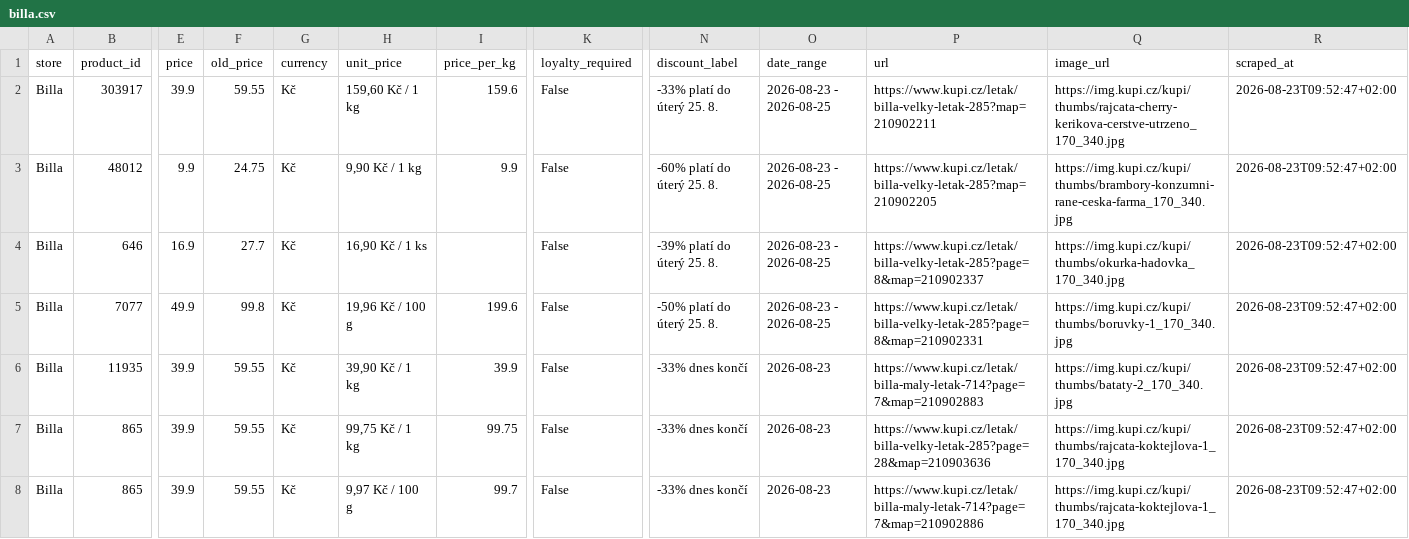
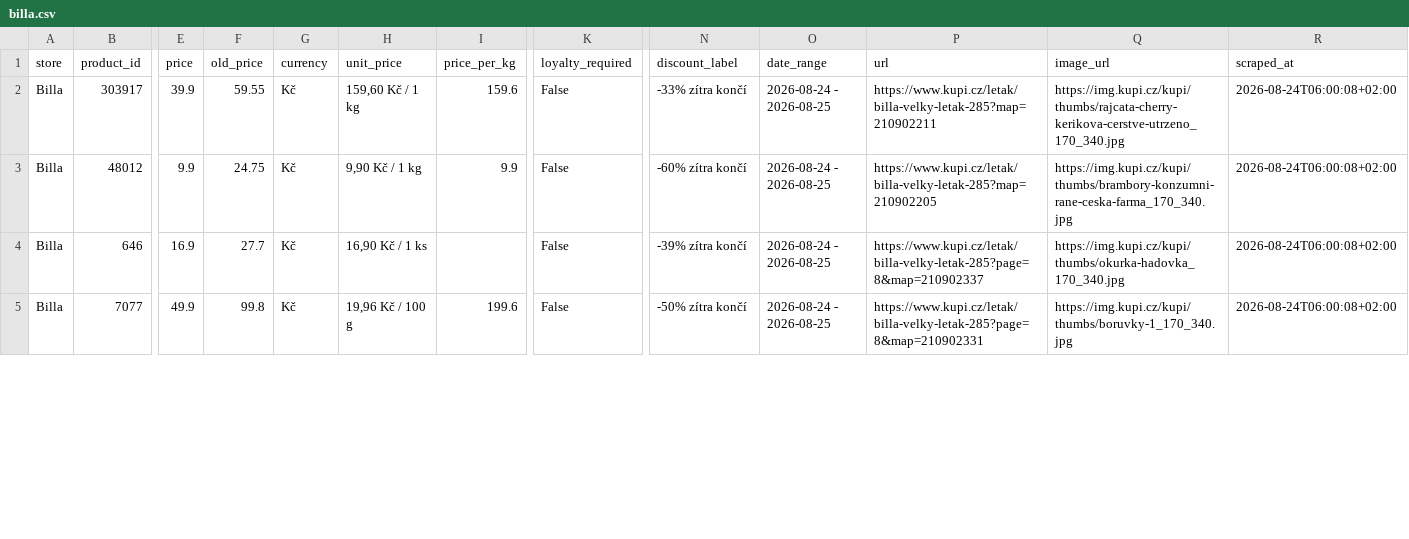
Before and after one commit to michaltomco/grocery-scraper, a CSV file: billa.csv, drawn as a sheet; only a part is shown, gaps mark what is left out; rows hold the shown columns only; the diff covers the shown part only; the diff names each change by its address in the sheet, - before the commit and + after, or states it on an @@ line.

```diff
--- a/billa.csv
+++ b/billa.csv
-N2 (discount_label): -33% platí do úterý 25. 8.
+N2 (discount_label): -33% zítra končí
-O2:O5 (date_range): 2026-08-23 - 2026-08-25
+O2:O5 (date_range): 2026-08-24 - 2026-08-25
-R2:R5 (scraped_at): 2026-08-23T09:52:47+02:00
+R2:R5 (scraped_at): 2026-08-24T06:00:08+02:00
-N3 (discount_label): -60% platí do úterý 25. 8.
+N3 (discount_label): -60% zítra končí
-N4 (discount_label): -39% platí do úterý 25. 8.
+N4 (discount_label): -39% zítra končí
-N5 (discount_label): -50% platí do úterý 25. 8.
+N5 (discount_label): -50% zítra končí
-row 6: Billa | 11935 | 39.9 | 59.55 | Kč | 39,90 Kč / 1 kg | 39.9 | False | -33% dnes končí | 2026-08-23 | https://www.kupi.cz/letak/billa-maly-letak-714?page=7&map=210902883 | https://img.kupi.cz/kupi/thumbs/bataty-2_170_340.jpg | 2026-08-23T09:52:47+02:00
-row 7: Billa | 865 | 39.9 | 59.55 | Kč | 99,75 Kč / 1 kg | 99.75 | False | -33% dnes končí | 2026-08-23 | https://www.kupi.cz/letak/billa-velky-letak-285?page=28&map=210903636 | https://img.kupi.cz/kupi/thumbs/rajcata-koktejlova-1_170_340.jpg | 2026-08-23T09:52:47+02:00
-row 8: Billa | 865 | 39.9 | 59.55 | Kč | 9,97 Kč / 100 g | 99.7 | False | -33% dnes končí | 2026-08-23 | https://www.kupi.cz/letak/billa-maly-letak-714?page=7&map=210902886 | https://img.kupi.cz/kupi/thumbs/rajcata-koktejlova-1_170_340.jpg | 2026-08-23T09:52:47+02:00
```
Also changed, not shown: 1 removed row and 17 edited cells elsewhere in this file, all_discounts.csv, lidl.csv, 11 other files.
